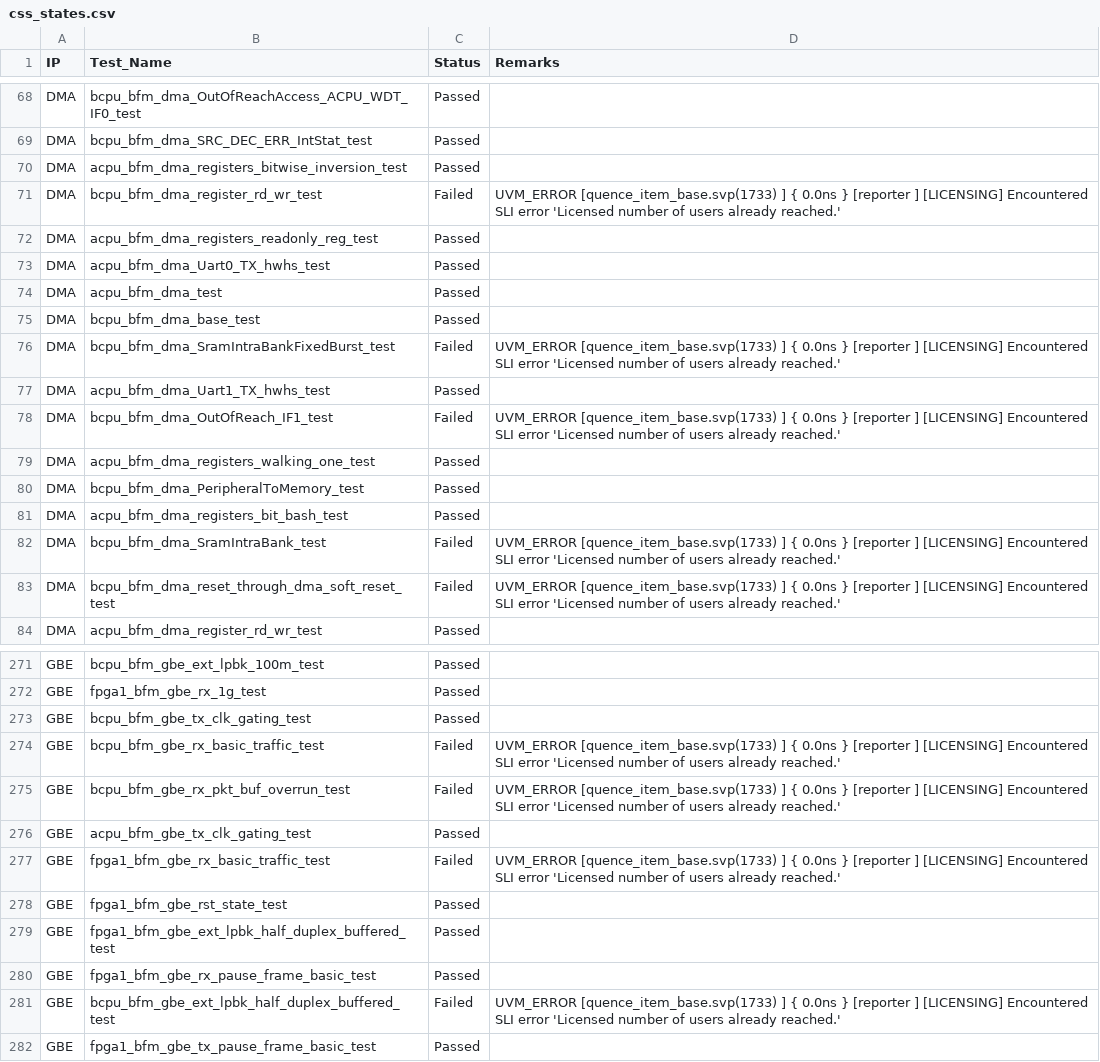
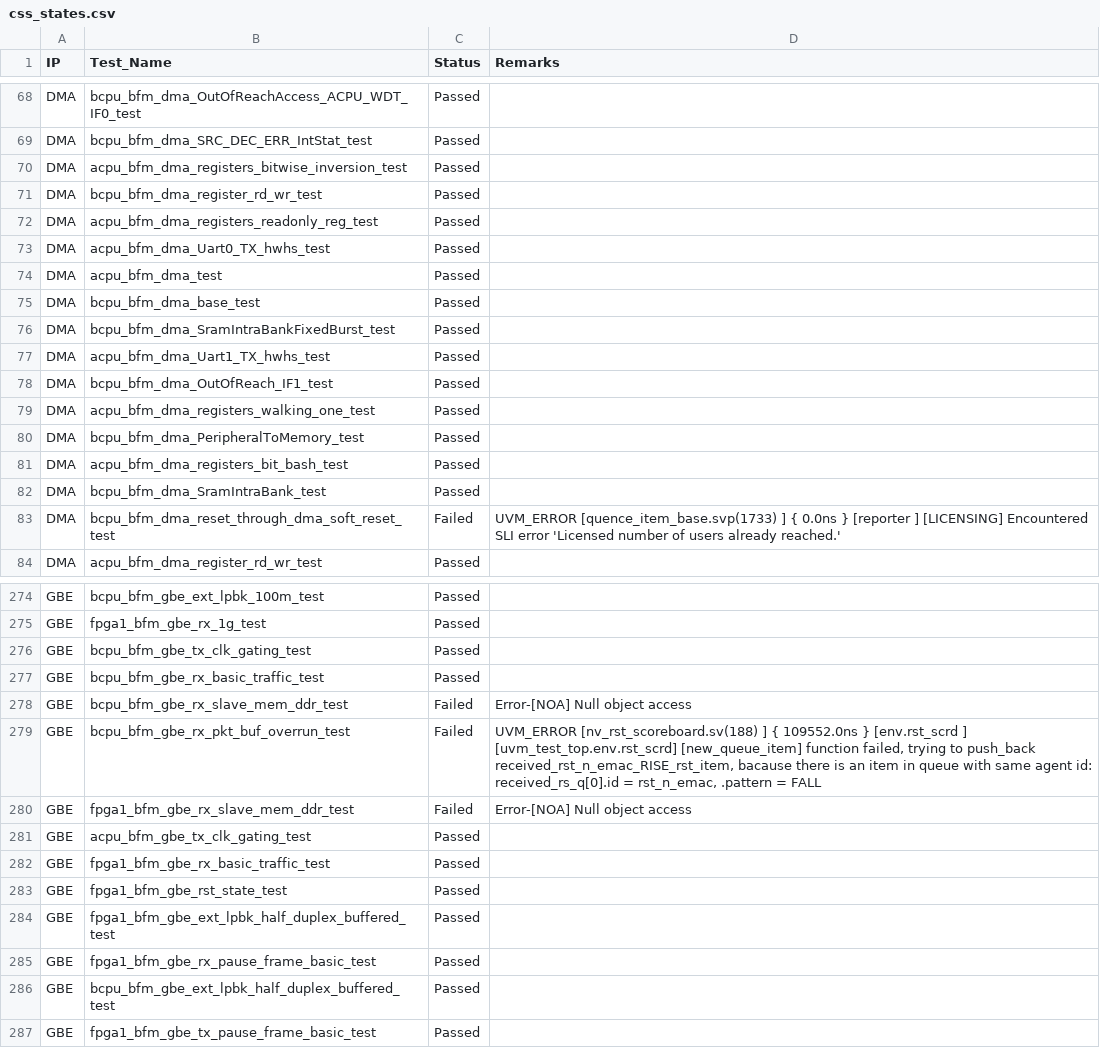
Before and after one commit to mahmoodulhassan-rs/dash_baord, a CSV file: css_states.csv, drawn as a sheet; only a part is shown, gaps mark what is left out; the diff covers the shown part only.

```diff
--- a/css_states.csv
+++ b/css_states.csv
@@ -89,4 +77,3 @@ DMA,bcpu_bfm_dma_SRC_DEC_ERR_IntStat_test,Passed,
 DMA,acpu_bfm_dma_registers_bitwise_inversion_test,Passed,
-DMA,bcpu_bfm_dma_register_rd_wr_test,Failed,"UVM_ERROR [quence_item_base.svp(1733) ] { 0.0ns } [reporter                      ] [LICENSING] Encountered SLI error 'Licensed number of users already reached.'
-"
+DMA,bcpu_bfm_dma_register_rd_wr_test,Passed,
 DMA,acpu_bfm_dma_registers_readonly_reg_test,Passed,
@@ -95,7 +82,5 @@ DMA,acpu_bfm_dma_test,Passed,
 DMA,bcpu_bfm_dma_base_test,Passed,
-DMA,bcpu_bfm_dma_SramIntraBankFixedBurst_test,Failed,"UVM_ERROR [quence_item_base.svp(1733) ] { 0.0ns } [reporter                      ] [LICENSING] Encountered SLI error 'Licensed number of users already reached.'
-"
+DMA,bcpu_bfm_dma_SramIntraBankFixedBurst_test,Passed,
 DMA,acpu_bfm_dma_Uart1_TX_hwhs_test,Passed,
-DMA,bcpu_bfm_dma_OutOfReach_IF1_test,Failed,"UVM_ERROR [quence_item_base.svp(1733) ] { 0.0ns } [reporter                      ] [LICENSING] Encountered SLI error 'Licensed number of users already reached.'
-"
+DMA,bcpu_bfm_dma_OutOfReach_IF1_test,Passed,
 DMA,acpu_bfm_dma_registers_walking_one_test,Passed,
@@ -103,3 +88,2 @@ DMA,bcpu_bfm_dma_PeripheralToMemory_test,Passed,
 DMA,acpu_bfm_dma_registers_bit_bash_test,Passed,
-DMA,bcpu_bfm_dma_SramIntraBank_test,Failed,"UVM_ERROR [quence_item_base.svp(1733) ] { 0.0ns } [reporter                      ] [LICENSING] Encountered SLI error 'Licensed number of users already reached.'
-"
+DMA,bcpu_bfm_dma_SramIntraBank_test,Passed,
@@ -354,9 +329,9 @@ GBE,fpga1_bfm_gbe_rx_1g_test,Passed,
 GBE,bcpu_bfm_gbe_tx_clk_gating_test,Passed,
-GBE,bcpu_bfm_gbe_rx_basic_traffic_test,Failed,"UVM_ERROR [quence_item_base.svp(1733) ] { 0.0ns } [reporter                      ] [LICENSING] Encountered SLI error 'Licensed number of users already reached.'
-"
-GBE,bcpu_bfm_gbe_rx_pkt_buf_overrun_test,Failed,"UVM_ERROR [quence_item_base.svp(1733) ] { 0.0ns } [reporter                      ] [LICENSING] Encountered SLI error 'Licensed number of users already reached.'
-"
+GBE,bcpu_bfm_gbe_rx_basic_traffic_test,Passed,
+GBE,bcpu_bfm_gbe_rx_slave_mem_ddr_test,Failed,Error-[NOA] Null object access
+GBE,bcpu_bfm_gbe_rx_pkt_buf_overrun_test,Failed,"UVM_ERROR [nv_rst_scoreboard.sv(188) ] { 109552.0ns } [env.rst_scrd                  ] [uvm_test_top.env.rst_scrd] [new_queue_item] function failed, trying to push_back received_rst_n_emac_RISE_rst_item, bacause there is an item in queue with same agent id: received_rs_q[0].id = rst_n_emac, .pattern = FALL
+"
+GBE,fpga1_bfm_gbe_rx_slave_mem_ddr_test,Failed,Error-[NOA] Null object access
 GBE,acpu_bfm_gbe_tx_clk_gating_test,Passed,
-GBE,fpga1_bfm_gbe_rx_basic_traffic_test,Failed,"UVM_ERROR [quence_item_base.svp(1733) ] { 0.0ns } [reporter                      ] [LICENSING] Encountered SLI error 'Licensed number of users already reached.'
-"
+GBE,fpga1_bfm_gbe_rx_basic_traffic_test,Passed,
 GBE,fpga1_bfm_gbe_rst_state_test,Passed,
@@ -364,4 +339,3 @@ GBE,fpga1_bfm_gbe_ext_lpbk_half_duplex_buffered_test,Passed,
 GBE,fpga1_bfm_gbe_rx_pause_frame_basic_test,Passed,
-GBE,bcpu_bfm_gbe_ext_lpbk_half_duplex_buffered_test,Failed,"UVM_ERROR [quence_item_base.svp(1733) ] { 0.0ns } [reporter                      ] [LICENSING] Encountered SLI error 'Licensed number of users already reached.'
-"
+GBE,bcpu_bfm_gbe_ext_lpbk_half_duplex_buffered_test,Passed,
 GBE,fpga1_bfm_gbe_tx_pause_frame_basic_test,Passed,
```
Also changed, not shown: 4 added rows and 57 edited cells elsewhere in this file, 3 other files.
